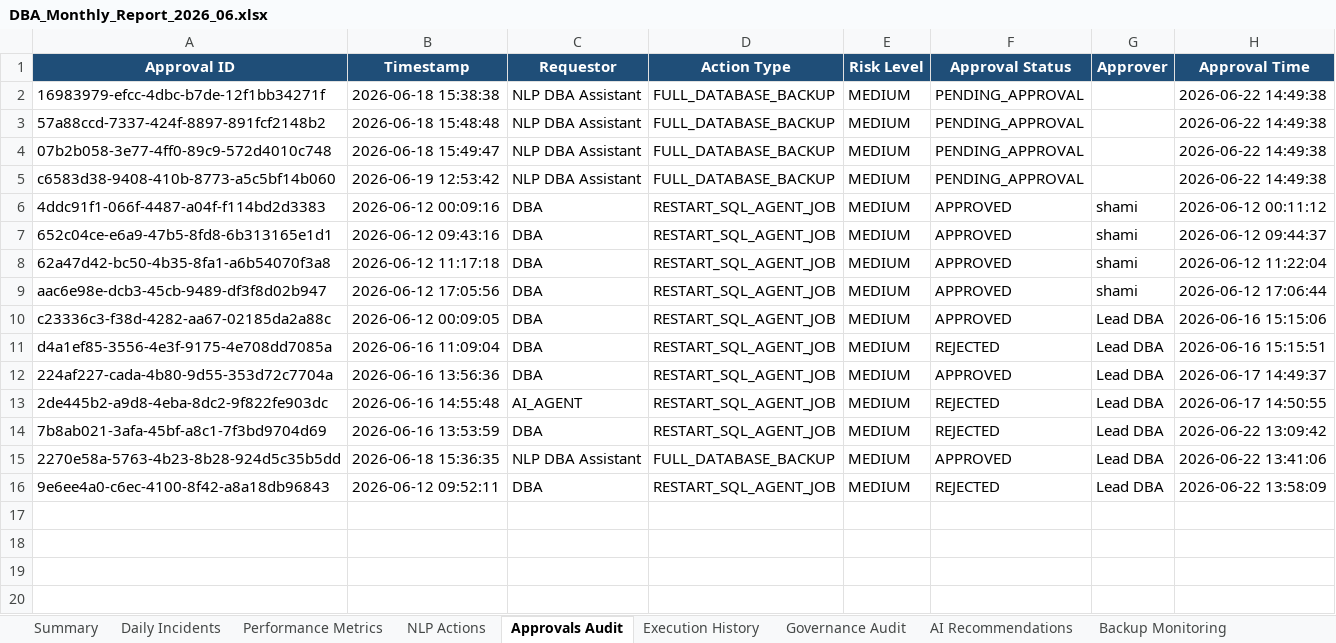
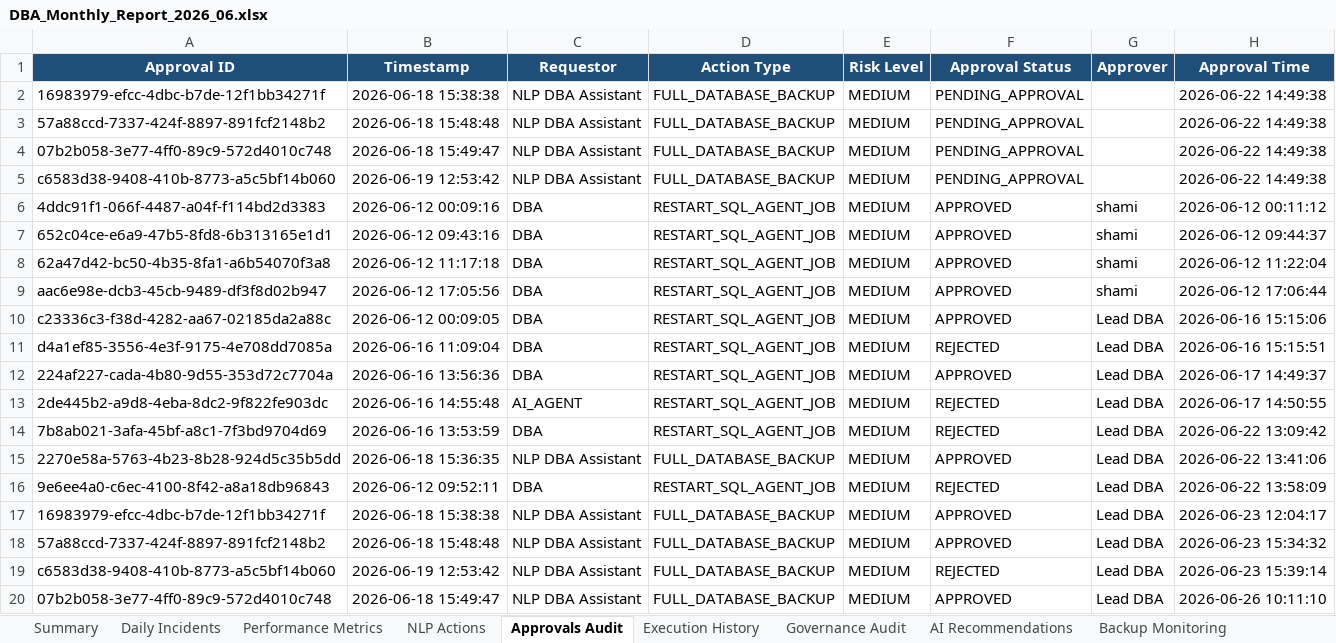
Before and after one commit to shamigaffar12/Autonomous-AI-DBA-Operations-Platform, an Excel workbook: excel_reports/DBA_Monthly_Report_2026_06.xlsx, sheet Approvals Audit, drawn as a sheet; values as stored, in another font and other column widths than the file's, no borders; the diff names each change by its address in the sheet, - before the commit and + after, or states it on an @@ line.

```diff
--- a/excel_reports/DBA_Monthly_Report_2026_06.xlsx (sheet Approvals Audit)
+++ b/excel_reports/DBA_Monthly_Report_2026_06.xlsx (sheet Approvals Audit)
+row 17: 16983979-efcc-4dbc-b7de-12f1bb34271f | 2026-06-18 15:38:38 | NLP DBA Assistant | FULL_DATABASE_BACKUP | MEDIUM | APPROVED | Lead DBA | 2026-06-23 12:04:17
+row 18: 57a88ccd-7337-424f-8897-891fcf2148b2 | 2026-06-18 15:48:48 | NLP DBA Assistant | FULL_DATABASE_BACKUP | MEDIUM | APPROVED | Lead DBA | 2026-06-23 15:34:32
+row 19: c6583d38-9408-410b-8773-a5c5bf14b060 | 2026-06-19 12:53:42 | NLP DBA Assistant | FULL_DATABASE_BACKUP | MEDIUM | REJECTED | Lead DBA | 2026-06-23 15:39:14
+row 20: 07b2b058-3e77-4ff0-89c9-572d4010c748 | 2026-06-18 15:49:47 | NLP DBA Assistant | FULL_DATABASE_BACKUP | MEDIUM | APPROVED | Lead DBA | 2026-06-26 10:11:10
```
Also changed, not shown: sheet Governance Audit, sheet Daily Incidents, sheet Execution History, sheet AI Recommendations, sheet Summary, 7 other files.
